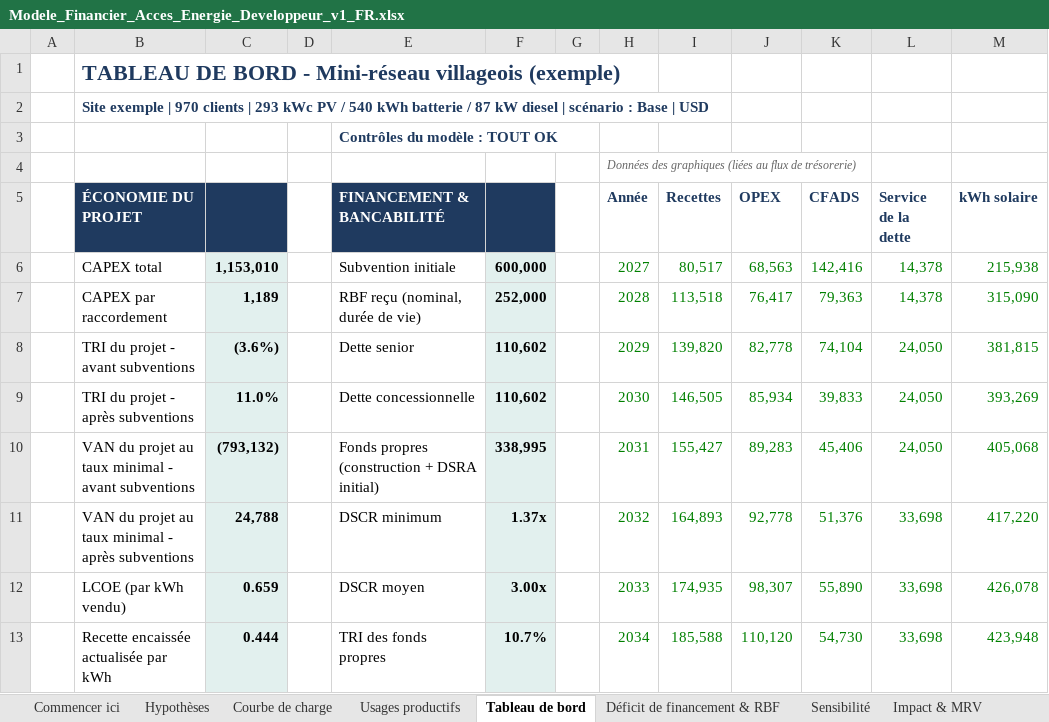
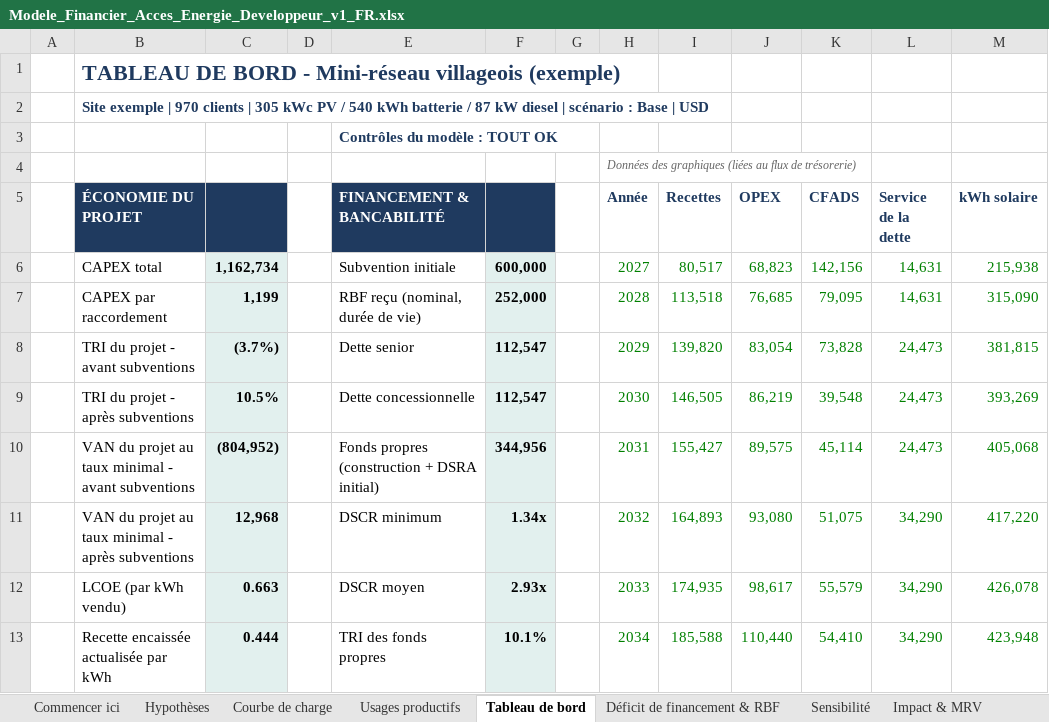
Before and after one commit to boujieka/Boujieka, an Excel workbook: product/02-developer-edition/Modele_Financier_Acces_Energie_Developpeur_v1_FR.xlsx, sheet Tableau de bord, drawn as a sheet; only a part is shown; values as stored, in another font and other column widths than the file's, no borders; charts and pictures and conditional formats not drawn; the diff covers the shown part only; the diff names each change by its address in the sheet, - before the commit and + after, or states it on an @@ line.

```diff
--- a/product/02-developer-edition/Modele_Financier_Acces_Energie_Developpeur_v1_FR.xlsx (sheet Tableau de bord)
+++ b/product/02-developer-edition/Modele_Financier_Acces_Energie_Developpeur_v1_FR.xlsx (sheet Tableau de bord)
-B2 (ÉCONOMIE DU PROJET): …clients | 293 kWc PV…
+B2 (ÉCONOMIE DU PROJET): …clients | 305 kWc PV…
-C6: 1,153,010
+C6: 1,162,734
-J6 (OPEX): 68,563
+J6 (OPEX): 68,823
-K6 (CFADS): 142,416
+K6 (CFADS): 142,156
-L6:L7 (Service de la dette): 14,378
+L6:L7 (Service de la dette): 14,631
-C7: 1,189
+C7: 1,199
-J7 (OPEX): 76,417
+J7 (OPEX): 76,685
-K7 (CFADS): 79,363
+K7 (CFADS): 79,095
-C8: (3.6%)
+C8: (3.7%)
-F8:F9: 110,602
+F8:F9: 112,547
-J8 (OPEX): 82,778
+J8 (OPEX): 83,054
-K8 (CFADS): 74,104
+K8 (CFADS): 73,828
-L8:L10 (Service de la dette): 24,050
+L8:L10 (Service de la dette): 24,473
-C9: 11.0%
+C9: 10.5%
-J9 (OPEX): 85,934
+J9 (OPEX): 86,219
-K9 (CFADS): 39,833
+K9 (CFADS): 39,548
-C10: (793,132)
+C10: (804,952)
-F10: 338,995
+F10: 344,956
-J10 (OPEX): 89,283
+J10 (OPEX): 89,575
-K10 (CFADS): 45,406
+K10 (CFADS): 45,114
-C11: 24,788
+C11: 12,968
-F11: 1.37x
+F11: 1.34x
-J11 (OPEX): 92,778
+J11 (OPEX): 93,080
-K11 (CFADS): 51,376
+K11 (CFADS): 51,075
-L11:L13 (Service de la dette): 33,698
+L11:L13 (Service de la dette): 34,290
-C12: 0.659
+C12: 0.663
-F12: 3.00x
+F12: 2.93x
-J12 (OPEX): 98,307
+J12 (OPEX): 98,617
-K12 (CFADS): 55,890
+K12 (CFADS): 55,579
-F13: 10.7%
+F13: 10.1%
-J13 (OPEX): 110,120
+J13 (OPEX): 110,440
-K13 (CFADS): 54,730
+K13 (CFADS): 54,410
```
Also changed, not shown: 38 edited cells elsewhere in this sheet, sheet Flux de trésorerie, sheet Sensibilité, sheet Demande de financement, sheet Déficit de financement & RBF, sheet Hypothèses, sheet Impact & MRV, 1 more sheet, formulas that keep their value, charts or pictures, product/01-entry-calculator/Calculateur_Faisabilite_MiniReseau_v1_FR.xlsx, product/01-entry-calculator/MiniGrid_Feasibility_Calculator_v1.xlsx, 30 other files.
